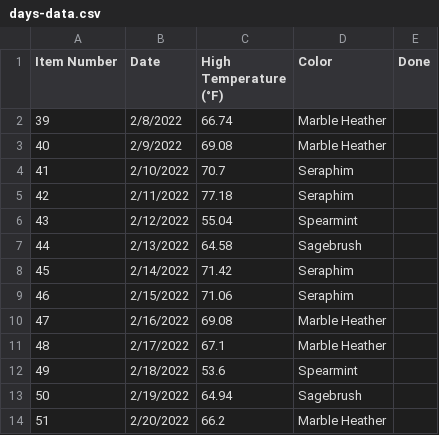
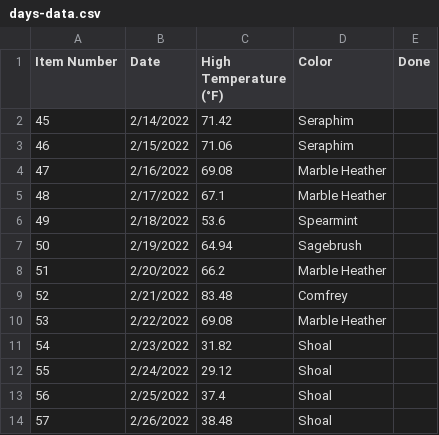
Before and after one commit to shawnajean/2022-temp-blanket, a CSV file: days-data.csv, drawn as a sheet; only a part is shown; the shorter side is filled out with more unchanged rows.

Commit message:
Update days-data.csv

```diff
--- a/days-data.csv
+++ b/days-data.csv
@@ -1,8 +1,2 @@
 Item Number,Date,High Temperature (°F),Color,Done
-39,2/8/2022,66.74,Marble Heather,
-40,2/9/2022,69.08,Marble Heather,
-41,2/10/2022,70.7,Seraphim,
-42,2/11/2022,77.18,Seraphim,
-43,2/12/2022,55.04,Spearmint,
-44,2/13/2022,64.58,Sagebrush,
 45,2/14/2022,71.42,Seraphim,
```
